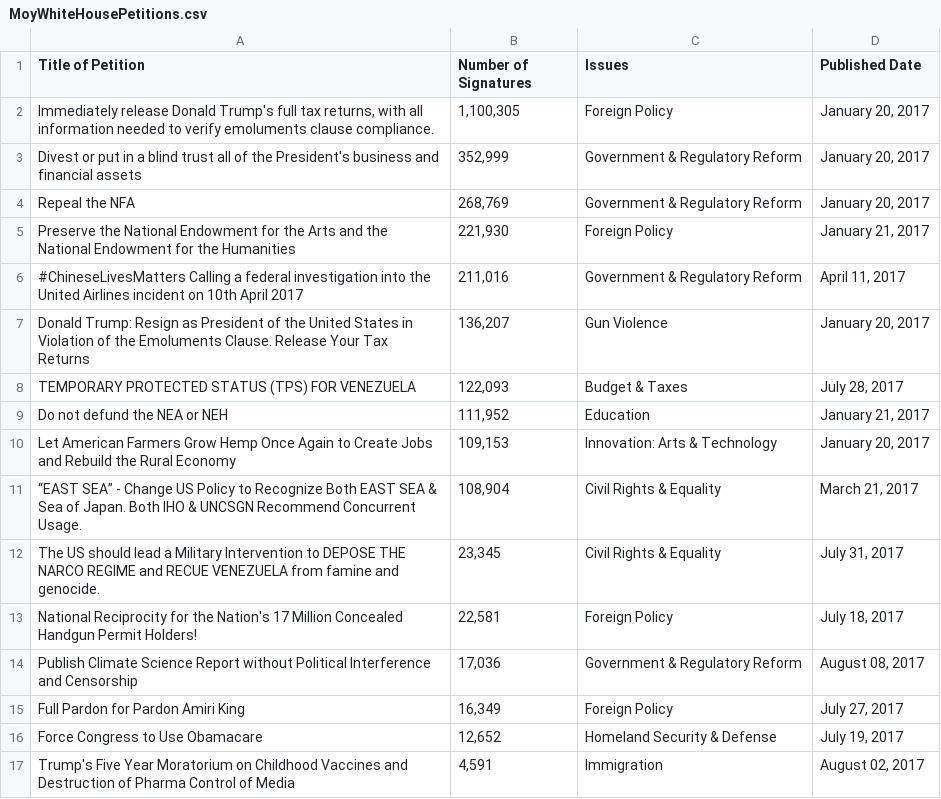
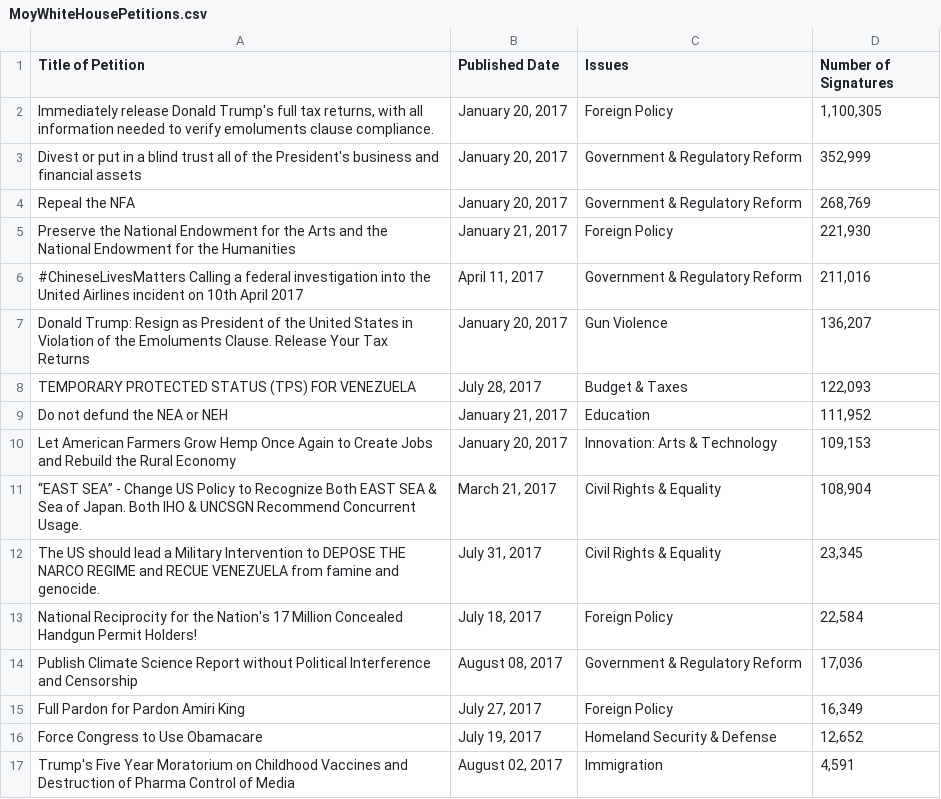
Before and after one commit to BryantJMoy/PythonCourse2017, a CSV file: Homeworks/HW2/MoyWhiteHousePetitions.csv, drawn as a sheet; only a part is shown; the diff covers the shown part only.

Commit message:
Update, Real Final: Changed order of header columns

```diff
--- a/Homeworks/HW2/MoyWhiteHousePetitions.csv
+++ b/Homeworks/HW2/MoyWhiteHousePetitions.csv
@@ -1,17 +1,17 @@
-Title of Petition,Number of Signatures,Issues,Published Date
-"Immediately release Donald Trump's full tax returns, with all information needed to verify emoluments clause compliance.","1,100,305",Foreign Policy,"January 20, 2017"
-Divest or put in a blind trust all of the President's business and financial assets,"352,999",Government & Regulatory Reform,"January 20, 2017"
-Repeal the NFA,"268,769",Government & Regulatory Reform,"January 20, 2017"
-Preserve the National Endowment for the Arts and the National Endowment for the Humanities,"221,930",Foreign Policy,"January 21, 2017"
-#ChineseLivesMatters Calling a federal investigation into the United Airlines incident on 10th April 2017,"211,016",Government & Regulatory Reform,"April 11, 2017"
-Donald Trump:  Resign as President of the United States in Violation of the Emoluments Clause.  Release Your Tax Returns,"136,207",Gun Violence,"January 20, 2017"
-TEMPORARY PROTECTED STATUS (TPS) FOR VENEZUELA,"122,093",Budget & Taxes,"July 28, 2017"
-Do not defund the NEA or NEH,"111,952",Education,"January 21, 2017"
-Let American Farmers Grow Hemp Once Again to Create Jobs and Rebuild the Rural Economy,"109,153",Innovation: Arts & Technology,"January 20, 2017"
-“EAST SEA” - Change US Policy to Recognize Both EAST SEA & Sea of Japan. Both IHO & UNCSGN Recommend Concurrent Usage.,"108,904",Civil Rights & Equality,"March 21, 2017"
-The US should lead a Military Intervention to DEPOSE THE NARCO REGIME and RECUE VENEZUELA from famine and genocide.,"23,345",Civil Rights & Equality,"July 31, 2017"
-National Reciprocity for the Nation's 17 Million Concealed Handgun Permit Holders!,"22,581",Foreign Policy,"July 18, 2017"
-Publish Climate Science Report without Political Interference and Censorship,"17,036",Government & Regulatory Reform,"August 08, 2017"
-Full Pardon for Pardon Amiri King,"16,349",Foreign Policy,"July 27, 2017"
-Force Congress to Use Obamacare,"12,652",Homeland Security & Defense,"July 19, 2017"
-Trump's Five Year Moratorium on Childhood Vaccines and Destruction of Pharma Control of Media,"4,591",Immigration,"August 02, 2017"
+Title of Petition,Published Date,Issues,Number of Signatures
+"Immediately release Donald Trump's full tax returns, with all information needed to verify emoluments clause compliance.","January 20, 2017",Foreign Policy,"1,100,305"
+Divest or put in a blind trust all of the President's business and financial assets,"January 20, 2017",Government & Regulatory Reform,"352,999"
+Repeal the NFA,"January 20, 2017",Government & Regulatory Reform,"268,769"
+Preserve the National Endowment for the Arts and the National Endowment for the Humanities,"January 21, 2017",Foreign Policy,"221,930"
+#ChineseLivesMatters Calling a federal investigation into the United Airlines incident on 10th April 2017,"April 11, 2017",Government & Regulatory Reform,"211,016"
+Donald Trump:  Resign as President of the United States in Violation of the Emoluments Clause.  Release Your Tax Returns,"January 20, 2017",Gun Violence,"136,207"
+TEMPORARY PROTECTED STATUS (TPS) FOR VENEZUELA,"July 28, 2017",Budget & Taxes,"122,093"
+Do not defund the NEA or NEH,"January 21, 2017",Education,"111,952"
+Let American Farmers Grow Hemp Once Again to Create Jobs and Rebuild the Rural Economy,"January 20, 2017",Innovation: Arts & Technology,"109,153"
+“EAST SEA” - Change US Policy to Recognize Both EAST SEA & Sea of Japan. Both IHO & UNCSGN Recommend Concurrent Usage.,"March 21, 2017",Civil Rights & Equality,"108,904"
+The US should lead a Military Intervention to DEPOSE THE NARCO REGIME and RECUE VENEZUELA from famine and genocide.,"July 31, 2017",Civil Rights & Equality,"23,345"
+National Reciprocity for the Nation's 17 Million Concealed Handgun Permit Holders!,"July 18, 2017",Foreign Policy,"22,584"
+Publish Climate Science Report without Political Interference and Censorship,"August 08, 2017",Government & Regulatory Reform,"17,036"
+Full Pardon for Pardon Amiri King,"July 27, 2017",Foreign Policy,"16,349"
+Force Congress to Use Obamacare,"July 19, 2017",Homeland Security & Defense,"12,652"
+Trump's Five Year Moratorium on Childhood Vaccines and Destruction of Pharma Control of Media,"August 02, 2017",Immigration,"4,591"
```
Also changed, not shown: 48 edited cells elsewhere in this file, 1 other file.
